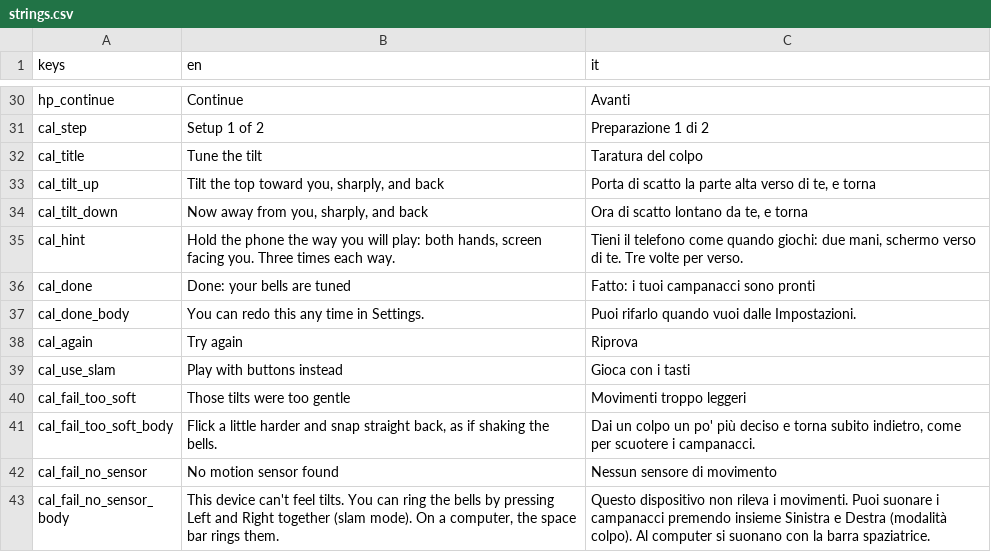
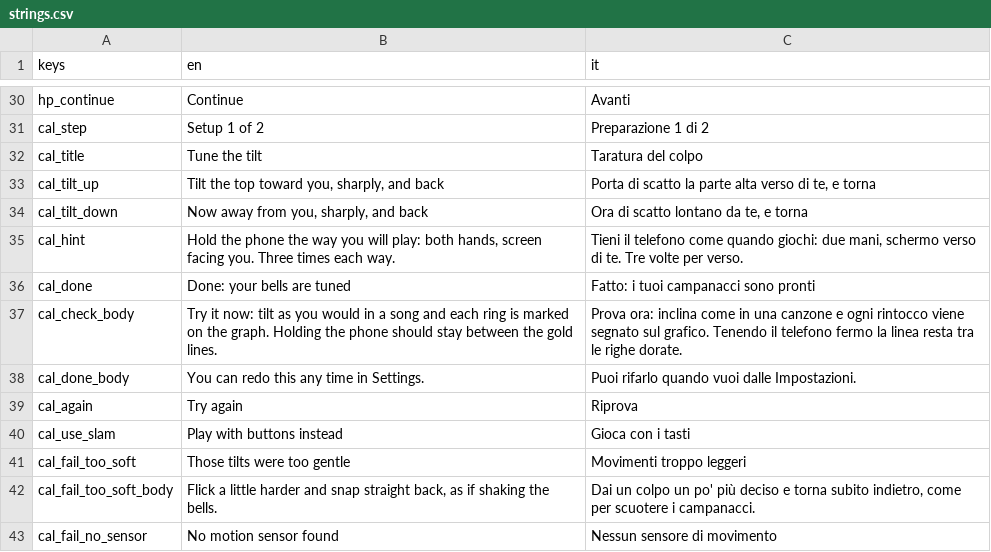
Before and after one commit to icsdaniel/Mamuthones, a CSV file: game/i18n/strings.csv, drawn as a sheet; only a part is shown, gaps mark what is left out; the shorter side is filled out with more unchanged rows.

```diff
--- a/game/i18n/strings.csv
+++ b/game/i18n/strings.csv
@@ -36,2 +36,3 @@ cal_hint,"Hold the phone the way you will play: both hands, screen facing you. T
 cal_done,Done: your bells are tuned,Fatto: i tuoi campanacci sono pronti
+cal_check_body,"Try it now: tilt as you would in a song and each ring is marked on the graph. Holding the phone should stay between the gold lines.","Prova ora: inclina come in una canzone e ogni rintocco viene segnato sul grafico. Tenendo il telefono fermo la linea resta tra le righe dorate."
 cal_done_body,You can redo this any time in Settings.,Puoi rifarlo quando vuoi dalle Impostazioni.
```
Also changed, not shown: 4 other files.
